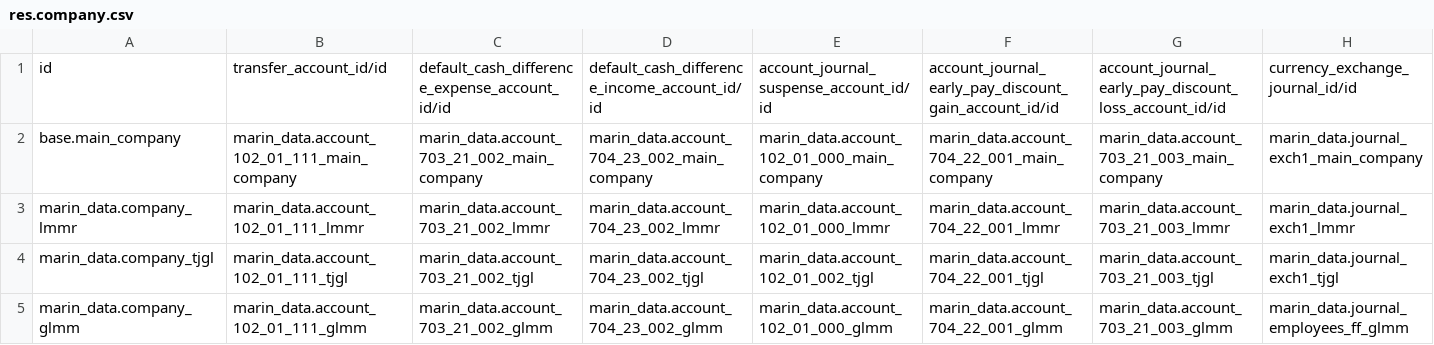
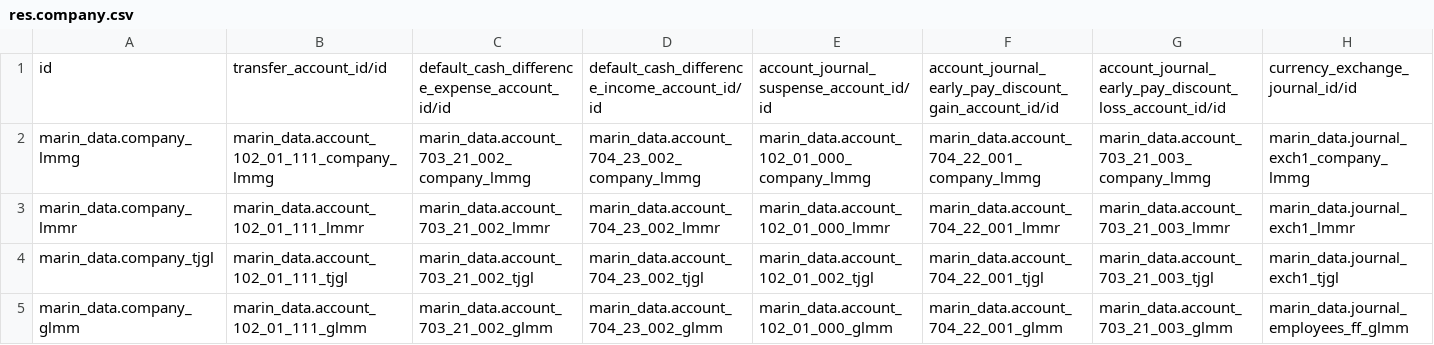
Before and after one commit to maringuadarrama/addons_custom, a CSV file: marin_data/data/res.company.csv, drawn as a sheet; only a part is shown; the diff covers the shown part only; the diff names each change by its address in the sheet, - before the commit and + after, or states it on an @@ line.

```diff
--- a/marin_data/data/res.company.csv
+++ b/marin_data/data/res.company.csv
-A2: base.main_company
+A2: marin_data.company_lmmg
-B2: marin_data.account_102_01_111_main_company
+B2: marin_data.account_102_01_111_company_lmmg
-C2: marin_data.account_703_21_002_main_company
+C2: marin_data.account_703_21_002_company_lmmg
-D2: marin_data.account_704_23_002_main_company
+D2: marin_data.account_704_23_002_company_lmmg
-E2: marin_data.account_102_01_000_main_company
+E2: marin_data.account_102_01_000_company_lmmg
-F2: marin_data.account_704_22_001_main_company
+F2: marin_data.account_704_22_001_company_lmmg
-G2: marin_data.account_703_21_003_main_company
+G2: marin_data.account_703_21_003_company_lmmg
-H2: marin_data.journal_exch1_main_company
+H2: marin_data.journal_exch1_company_lmmg
```
Also changed, not shown: 7 edited cells elsewhere in this file, marin_data/data/account.account.csv, marin_data/data/account.journal.csv, 13 other files.
